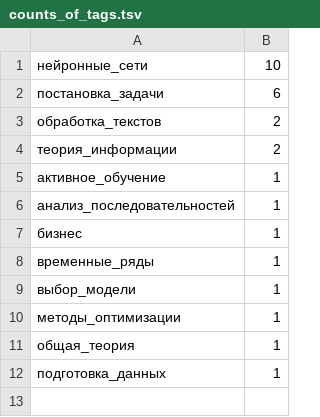
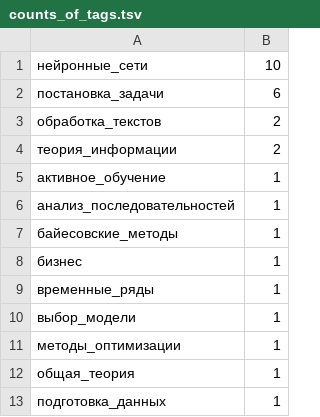
Before and after one commit to Nikolay-Lysenko/readingbricks, a TSV file: counts_of_tags.tsv, drawn as a sheet; the diff names each change by its address in the sheet, - before the commit and + after, or states it on an @@ line.

```diff
--- a/counts_of_tags.tsv
+++ b/counts_of_tags.tsv
+row 7: байесовские_методы | 1
```
Also changed, not shown: 1 other file.
